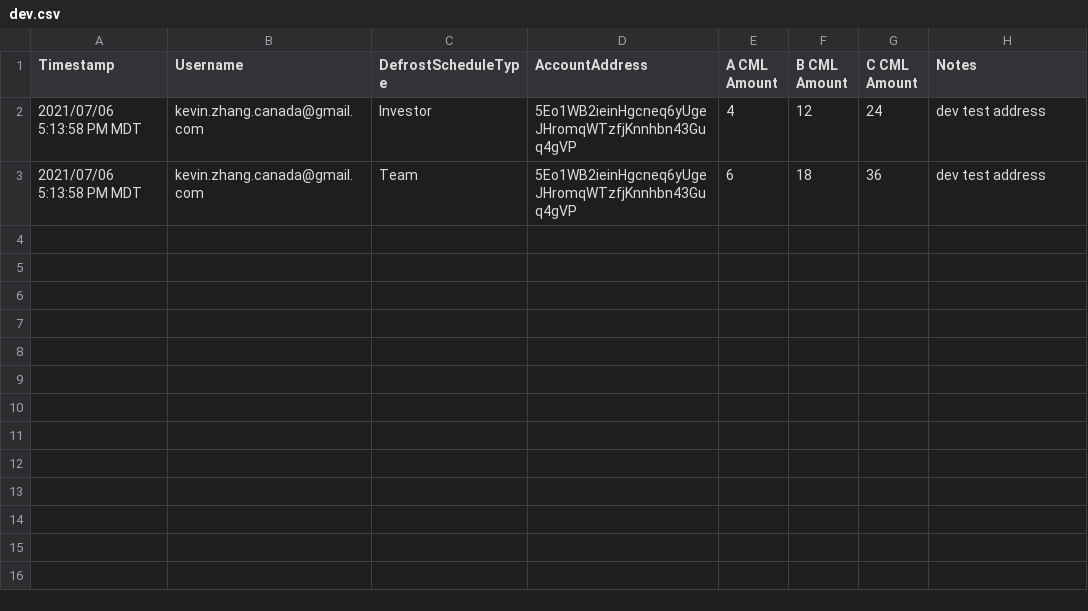
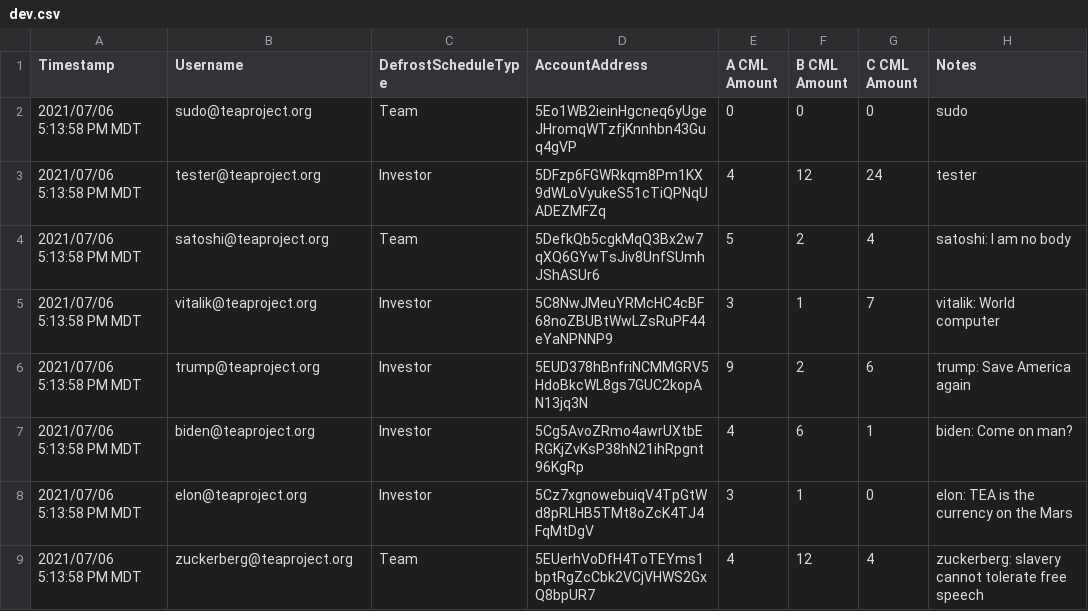
Before and after one commit to tearust/tea-camellia, a CSV file: node/src/dev.csv, drawn as a sheet.

Commit message:
update test accounts and readme

```diff
--- a/node/src/dev.csv
+++ b/node/src/dev.csv
@@ -1,3 +1,9 @@
 "Timestamp","Username","DefrostScheduleType","AccountAddress","A CML Amount","B CML Amount","C CML Amount","Notes"
-"2021/07/06 5:13:58 PM MDT","kevin.zhang.canada@gmail.com","Investor","5Eo1WB2ieinHgcneq6yUgeJHromqWTzfjKnnhbn43Guq4gVP","4","12","24","dev test address"
-"2021/07/06 5:13:58 PM MDT","kevin.zhang.canada@gmail.com","Team","5Eo1WB2ieinHgcneq6yUgeJHromqWTzfjKnnhbn43Guq4gVP","6","18","36","dev test address"
+"2021/07/06 5:13:58 PM MDT","sudo@teaproject.org","Team","5Eo1WB2ieinHgcneq6yUgeJHromqWTzfjKnnhbn43Guq4gVP","0","0","0","sudo"
+"2021/07/06 5:13:58 PM MDT","tester@teaproject.org","Investor","5DFzp6FGWRkqm8Pm1KX9dWLoVyukeS51cTiQPNqUADEZMFZq","4","12","24","tester"
+"2021/07/06 5:13:58 PM MDT","satoshi@teaproject.org","Team","5DefkQb5cgkMqQ3Bx2w7qXQ6GYwTsJiv8UnfSUmhJShASUr6","5","2","4","satoshi: I am no body"
+"2021/07/06 5:13:58 PM MDT","vitalik@teaproject.org","Investor","5C8NwJMeuYRMcHC4cBF68noZBUBtWwLZsRuPF44eYaNPNNP9","3","1","7","vitalik: World computer"
+"2021/07/06 5:13:58 PM MDT","trump@teaproject.org","Investor","5EUD378hBnfriNCMMGRV5HdoBkcWL8gs7GUC2kopAN13jq3N","9","2","6","trump: Save America again"
+"2021/07/06 5:13:58 PM MDT","biden@teaproject.org","Investor","5Cg5AvoZRmo4awrUXtbERGKjZvKsP38hN21ihRpgnt96KgRp","4","6","1","biden: Come on man?"
+"2021/07/06 5:13:58 PM MDT","elon@teaproject.org","Investor","5Cz7xgnowebuiqV4TpGtWd8pRLHB5TMt8oZcK4TJ4FqMtDgV","3","1","0","elon: TEA is the currency on the Mars"
+"2021/07/06 5:13:58 PM MDT","zuckerberg@teaproject.org","Team","5EUerhVoDfH4ToTEYms1bptRgZcCbk2VCjVHWS2GxQ8bpUR7","4","12","4","zuckerberg: slavery cannot tolerate free speech"
```
Also changed, not shown: 3 other files.
